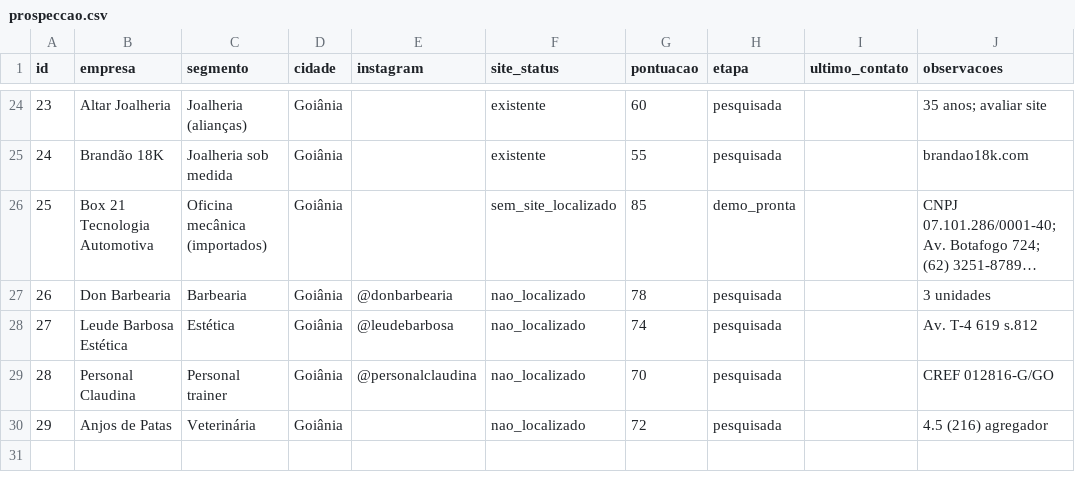
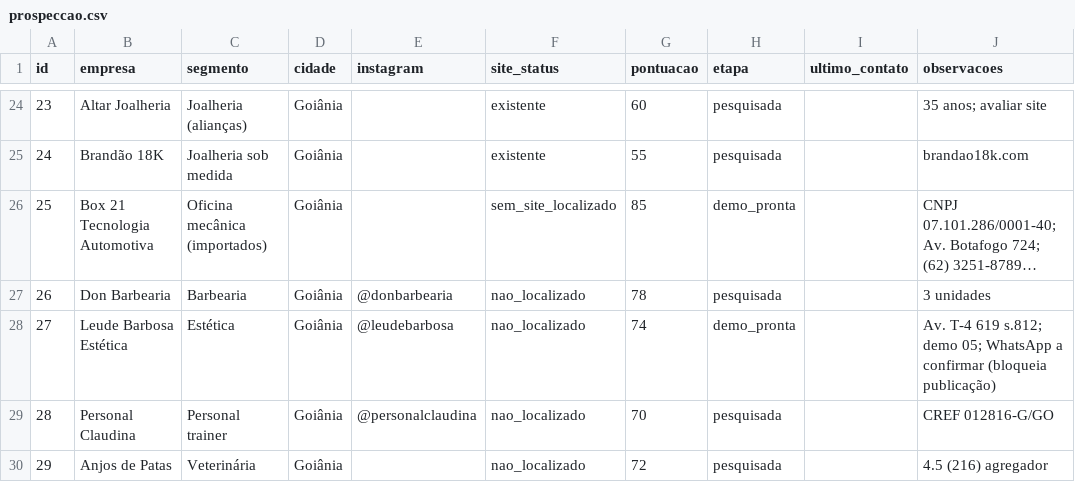
Before and after one commit to samuelrodrigoAEU/Renda-Extra, a CSV file: pesquisa/prospeccao.csv, drawn as a sheet; only a part is shown, gaps mark what is left out; long unchanged cells end in ….

```diff
--- a/pesquisa/prospeccao.csv
+++ b/pesquisa/prospeccao.csv
@@ -27,3 +27,3 @@ id,empresa,segmento,cidade,instagram,site_status,pontuacao,etapa,ultimo_contato,
 26,Don Barbearia,Barbearia,Goiânia,@donbarbearia,nao_localizado,78,pesquisada,,3 unidades
-27,Leude Barbosa Estética,Estética,Goiânia,@leudebarbosa,nao_localizado,74,pesquisada,,Av. T-4 619 s.812
+27,Leude Barbosa Estética,Estética,Goiânia,@leudebarbosa,nao_localizado,74,demo_pronta,,Av. T-4 619 s.812; demo 05; WhatsApp a confirmar (bloqueia publicação)
 28,Personal Claudina,Personal trainer,Goiânia,@personalclaudina,nao_localizado,70,pesquisada,,CREF 012816-G/GO
```
Also changed, not shown: 5 other files.
